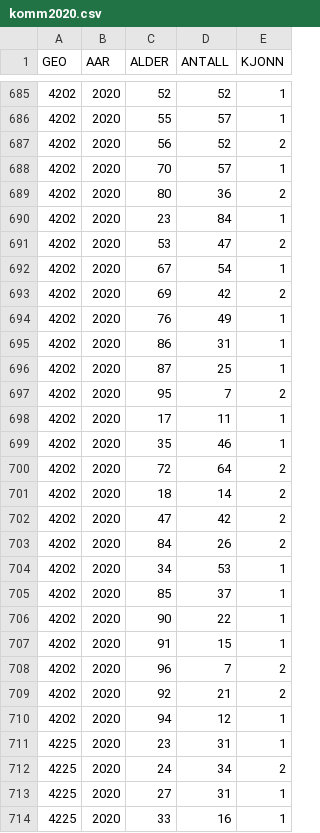
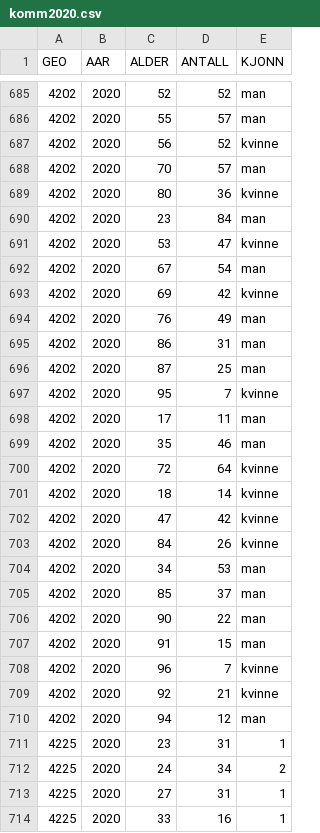
Before and after one commit to helseprofil/misc, a CSV file: oppgave/komm2020.csv, drawn as a sheet; only a part is shown, gaps mark what is left out; the diff covers the shown part only.

```diff
--- a/oppgave/komm2020.csv
+++ b/oppgave/komm2020.csv
@@ -685,27 +685,27 @@ GEO,AAR,ALDER,ANTALL,KJONN
-4202,2020,52,52,1
-4202,2020,55,57,1
-4202,2020,56,52,2
-4202,2020,70,57,1
-4202,2020,80,36,2
-4202,2020,23,84,1
-4202,2020,53,47,2
-4202,2020,67,54,1
-4202,2020,69,42,2
-4202,2020,76,49,1
-4202,2020,86,31,1
-4202,2020,87,25,1
-4202,2020,95,7,2
-4202,2020,17,11,1
-4202,2020,35,46,1
-4202,2020,72,64,2
-4202,2020,18,14,2
-4202,2020,47,42,2
-4202,2020,84,26,2
-4202,2020,34,53,1
-4202,2020,85,37,1
-4202,2020,90,22,1
-4202,2020,91,15,1
-4202,2020,96,7,2
-4202,2020,92,21,2
-4202,2020,94,12,1
+4202,2020,52,52,man
+4202,2020,55,57,man
+4202,2020,56,52,kvinne
+4202,2020,70,57,man
+4202,2020,80,36,kvinne
+4202,2020,23,84,man
+4202,2020,53,47,kvinne
+4202,2020,67,54,man
+4202,2020,69,42,kvinne
+4202,2020,76,49,man
+4202,2020,86,31,man
+4202,2020,87,25,man
+4202,2020,95,7,kvinne
+4202,2020,17,11,man
+4202,2020,35,46,man
+4202,2020,72,64,kvinne
+4202,2020,18,14,kvinne
+4202,2020,47,42,kvinne
+4202,2020,84,26,kvinne
+4202,2020,34,53,man
+4202,2020,85,37,man
+4202,2020,90,22,man
+4202,2020,91,15,man
+4202,2020,96,7,kvinne
+4202,2020,92,21,kvinne
+4202,2020,94,12,man
 4225,2020,23,31,1
```
Also changed, not shown: 54 edited cells elsewhere in this file, 1 other file.
